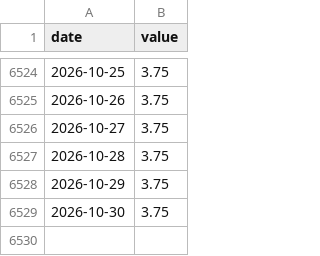
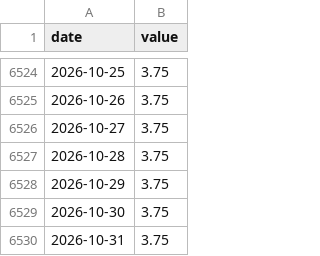
Before and after one commit to cool1990/Invest_Dashboard_V2, a CSV file: data/raw/fred/DFEDTARL.csv, drawn as a sheet; only a part is shown, gaps mark what is left out.

```diff
--- a/data/raw/fred/DFEDTARL.csv
+++ b/data/raw/fred/DFEDTARL.csv
@@ -6529 +6529,2 @@ date,value
 2026-10-30,3.75
+2026-10-31,3.75
```
Also changed, not shown: data/macro/nowcast.csv, data/raw/fred/DFEDTARU.csv, 2 other files.
